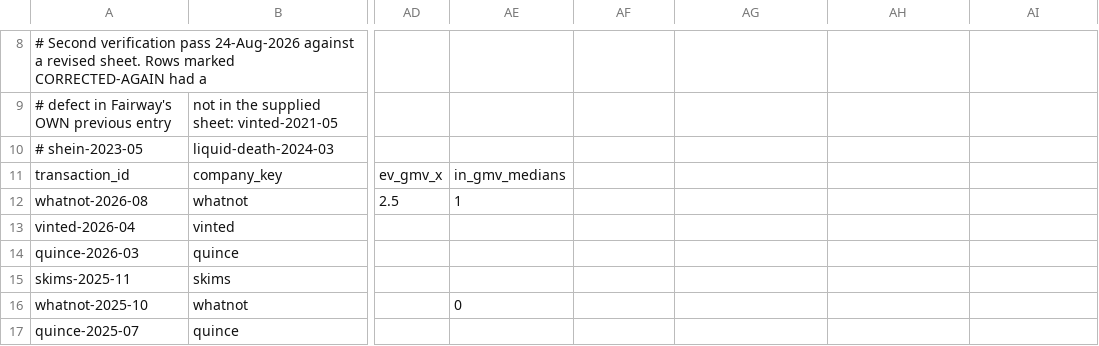
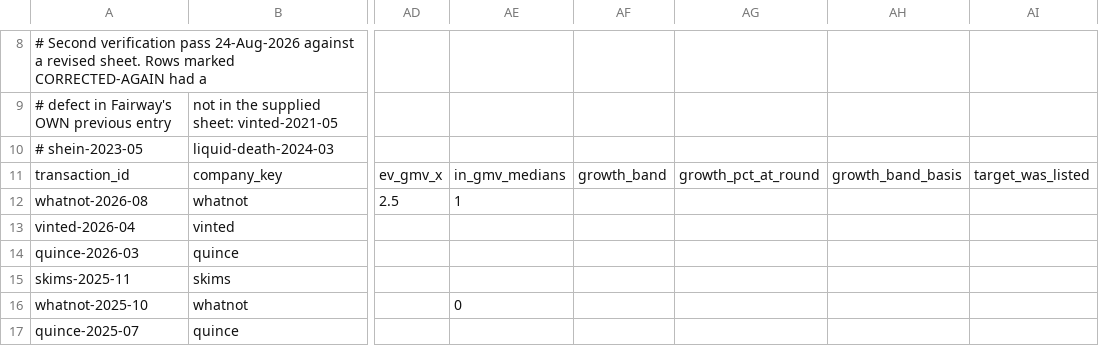
Before and after one commit to DaniilRybak-code/fairway-valuation, a CSV file: data/private-rounds-consumer.csv, drawn as a sheet; only a part is shown, gaps mark what is left out; the diff names each change by its address in the sheet, - before the commit and + after, or states it on an @@ line.

```diff
--- a/data/private-rounds-consumer.csv
+++ b/data/private-rounds-consumer.csv
-AF11: (empty)
+AF11: growth_band
-AG11: (empty)
+AG11: growth_pct_at_round
-AH11: (empty)
+AH11: growth_band_basis
-AI11: (empty)
+AI11: target_was_listed
```
Also changed, not shown: data/private-rounds.csv, 23 other files.
